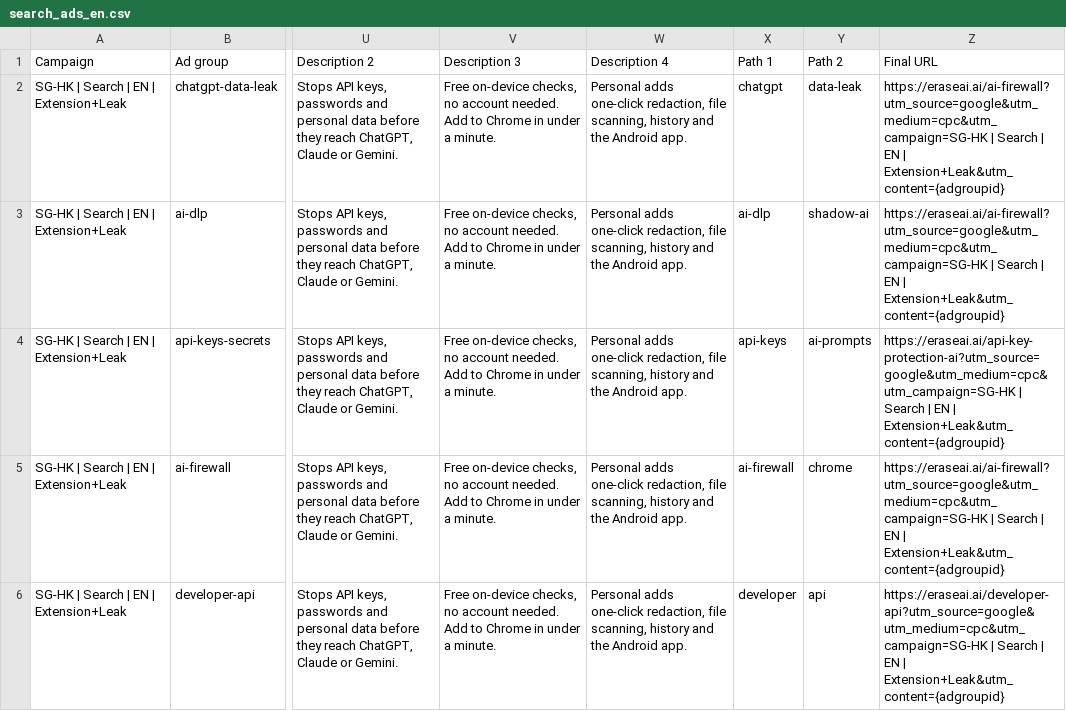
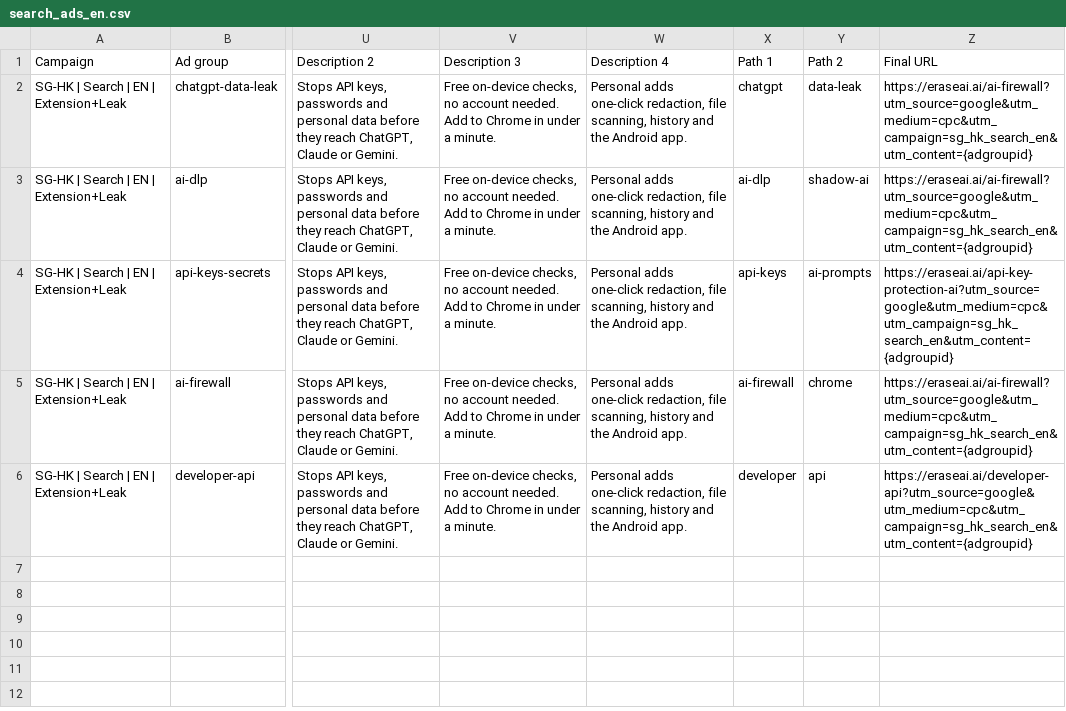
Before and after one commit to shockernburner/Erase-AI, a CSV file: marketing-assets/google-ads/copy/search_ads_en.csv, drawn as a sheet; only a part is shown, gaps mark what is left out; the diff names each change by its address in the sheet, - before the commit and + after, or states it on an @@ line.

```diff
--- a/marketing-assets/google-ads/copy/search_ads_en.csv
+++ b/marketing-assets/google-ads/copy/search_ads_en.csv
-Z2:Z3 (Final URL): https://eraseai.ai/ai-firewall?utm_source=google&utm_medium=cpc&utm_campaign=SG-HK | Search | EN | Extension+Leak&utm_content={adgroupid}
+Z2:Z3 (Final URL): https://eraseai.ai/ai-firewall?utm_source=google&utm_medium=cpc&utm_campaign=sg_hk_search_en&utm_content={adgroupid}
-Z4 (Final URL): https://eraseai.ai/api-key-protection-ai?utm_source=google&utm_medium=cpc&utm_campaign=SG-HK | Search | EN | Extension+Leak&utm_content={adgroupid}
+Z4 (Final URL): https://eraseai.ai/api-key-protection-ai?utm_source=google&utm_medium=cpc&utm_campaign=sg_hk_search_en&utm_content={adgroupid}
-Z5 (Final URL): https://eraseai.ai/ai-firewall?utm_source=google&utm_medium=cpc&utm_campaign=SG-HK | Search | EN | Extension+Leak&utm_content={adgroupid}
+Z5 (Final URL): https://eraseai.ai/ai-firewall?utm_source=google&utm_medium=cpc&utm_campaign=sg_hk_search_en&utm_content={adgroupid}
-Z6 (Final URL): https://eraseai.ai/developer-api?utm_source=google&utm_medium=cpc&utm_campaign=SG-HK | Search | EN | Extension+Leak&utm_content={adgroupid}
+Z6 (Final URL): https://eraseai.ai/developer-api?utm_source=google&utm_medium=cpc&utm_campaign=sg_hk_search_en&utm_content={adgroupid}
```
Also changed, not shown: marketing-assets/google-ads/copy/keywords.csv, marketing-assets/google-ads/copy/search_ads_zh-HK.csv, 3 other files.
